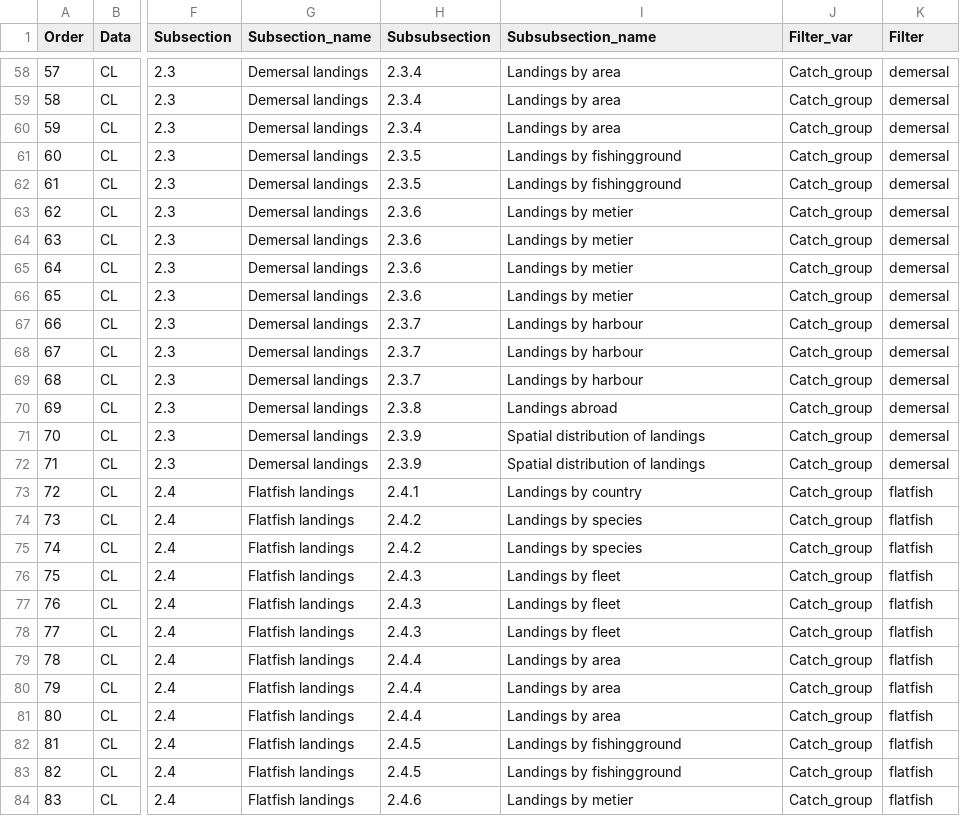
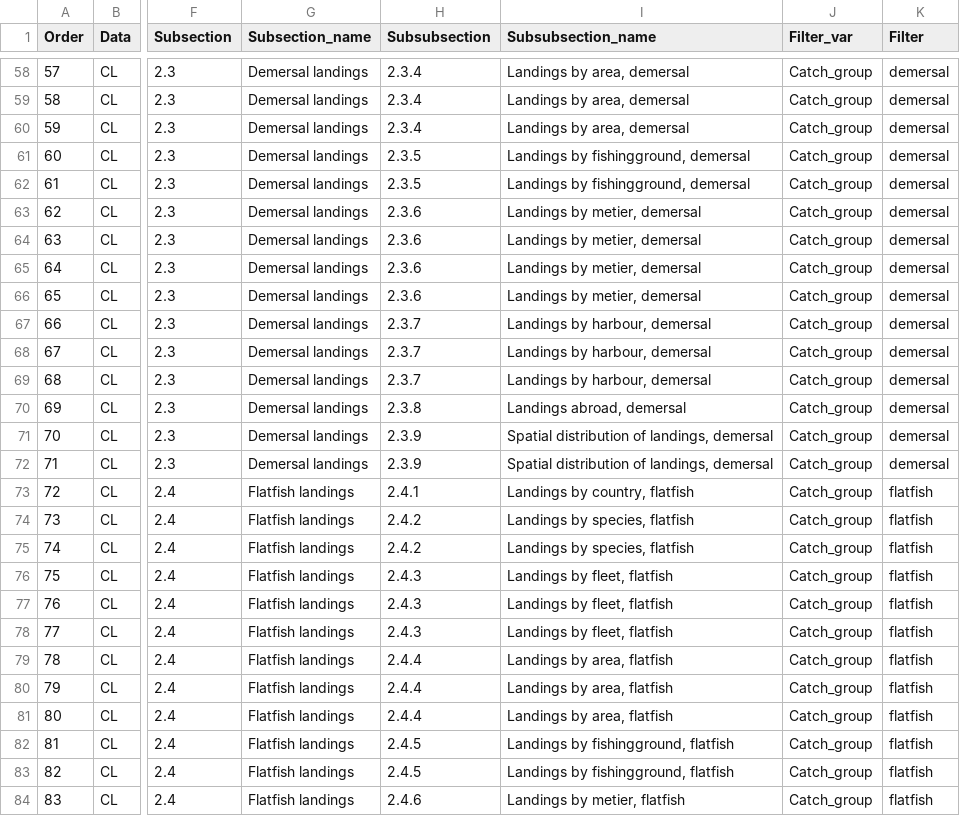
Before and after one commit to ices-eg/RCGs, a CSV file: RegionalOverviews/graphical_parameters/RCG_NA/Annual_Overview/AnnualOverview_RCG_NA_parameters.csv, drawn as a sheet; only a part is shown, gaps mark what is left out; the diff covers the shown part only; the diff names each change by its address in the sheet, - before the commit and + after, or states it on an @@ line.

```diff
--- a/RegionalOverviews/graphical_parameters/RCG_NA/Annual_Overview/AnnualOverview_RCG_NA_parameters.csv
+++ b/RegionalOverviews/graphical_parameters/RCG_NA/Annual_Overview/AnnualOverview_RCG_NA_parameters.csv
-I58:I60 (Subsubsection_name): Landings by area
+I58:I60 (Subsubsection_name): Landings by area, demersal
-I61:I62 (Subsubsection_name): Landings by fishingground
+I61:I62 (Subsubsection_name): Landings by fishingground, demersal
-I63:I66 (Subsubsection_name): Landings by metier
+I63:I66 (Subsubsection_name): Landings by metier, demersal
-I67:I69 (Subsubsection_name): Landings by harbour
+I67:I69 (Subsubsection_name): Landings by harbour, demersal
-I70 (Subsubsection_name): Landings abroad
+I70 (Subsubsection_name): Landings abroad, demersal
-I71:I72 (Subsubsection_name): Spatial distribution of landings
+I71:I72 (Subsubsection_name): Spatial distribution of landings, demersal
-I73 (Subsubsection_name): Landings by country
+I73 (Subsubsection_name): Landings by country, flatfish
-I74:I75 (Subsubsection_name): Landings by species
+I74:I75 (Subsubsection_name): Landings by species, flatfish
-I76:I78 (Subsubsection_name): Landings by fleet
+I76:I78 (Subsubsection_name): Landings by fleet, flatfish
-I79:I81 (Subsubsection_name): Landings by area
+I79:I81 (Subsubsection_name): Landings by area, flatfish
-I82:I83 (Subsubsection_name): Landings by fishingground
+I82:I83 (Subsubsection_name): Landings by fishingground, flatfish
-I84 (Subsubsection_name): Landings by metier
+I84 (Subsubsection_name): Landings by metier, flatfish
```
Also changed, not shown: 57 edited cells elsewhere in this file.
